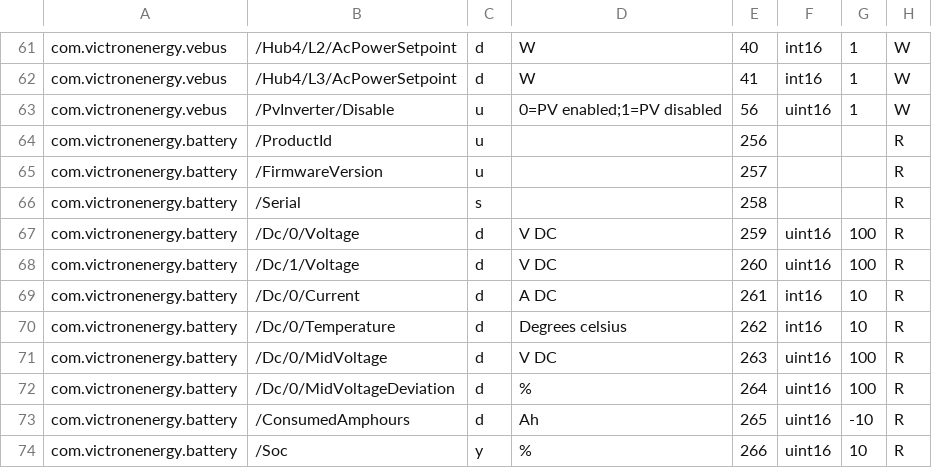
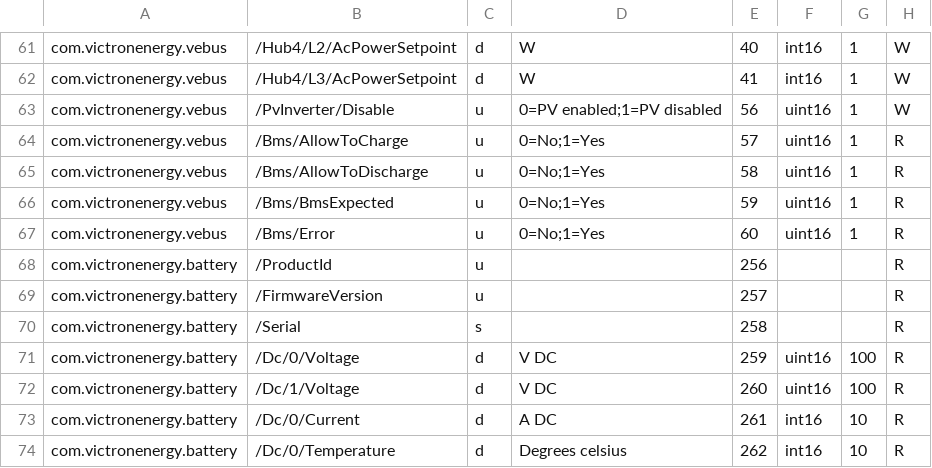
Before and after one commit to victronenergy/dbus_modbustcp, a CSV file: attributes.csv, drawn as a sheet; only a part is shown, gaps mark what is left out; the shorter side is filled out with more unchanged rows.

Commit message:
Added VE.Bus BMS parameters

```diff
--- a/attributes.csv
+++ b/attributes.csv
@@ -63,2 +63,6 @@ com.victronenergy.vebus,/Hub4/L3/AcPowerSetpoint,d,W,41,int16,1,W
 com.victronenergy.vebus,/PvInverter/Disable,u,0=PV enabled;1=PV disabled,56,uint16,1,W
+com.victronenergy.vebus,/Bms/AllowToCharge,u,0=No;1=Yes,57,uint16,1,R
+com.victronenergy.vebus,/Bms/AllowToDischarge,u,0=No;1=Yes,58,uint16,1,R
+com.victronenergy.vebus,/Bms/BmsExpected,u,0=No;1=Yes,59,uint16,1,R
+com.victronenergy.vebus,/Bms/Error,u,0=No;1=Yes,60,uint16,1,R
 com.victronenergy.battery,/ProductId,u,,256,,,R
```
